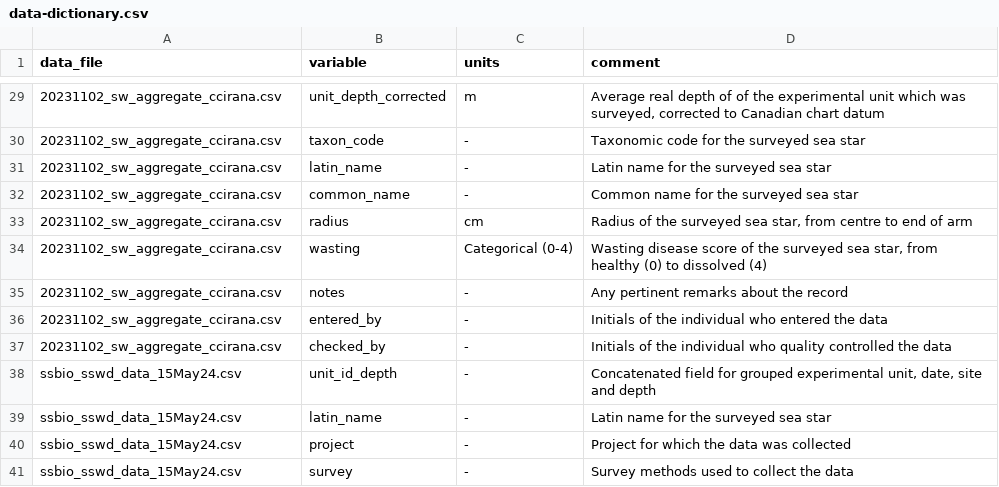
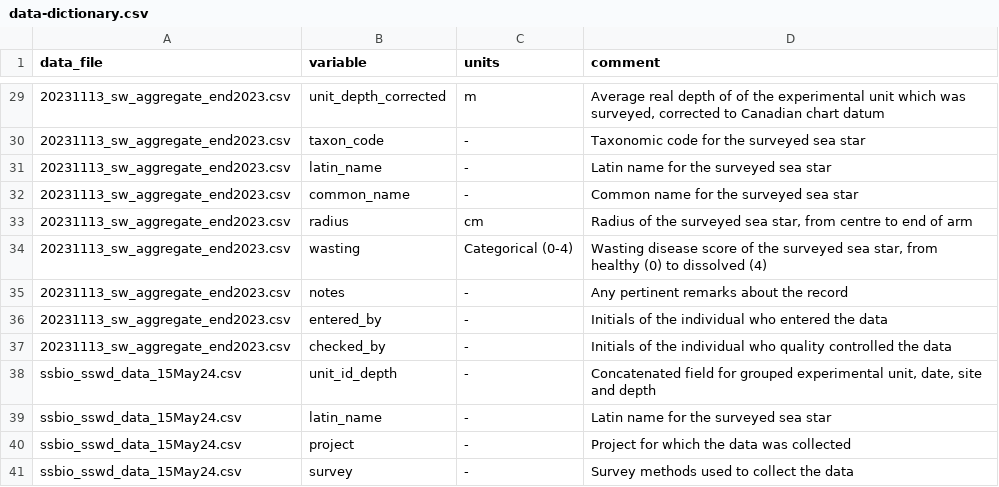
Before and after one commit to HakaiInstitute/nearshore-ProcB_2024, a CSV file: data-dictionary.csv, drawn as a sheet; only a part is shown, gaps mark what is left out; the diff covers the shown part only.

```diff
--- a/data-dictionary.csv
+++ b/data-dictionary.csv
@@ -29,10 +29,10 @@ data_file,variable,units,comment
-20231102_sw_aggregate_ccirana.csv,unit_depth_corrected,m,"Average real depth of of the experimental unit which was surveyed, corrected to Canadian chart datum"
-20231102_sw_aggregate_ccirana.csv,taxon_code,-,Taxonomic code for the surveyed sea star
-20231102_sw_aggregate_ccirana.csv,latin_name,-,Latin name for the surveyed sea star
-20231102_sw_aggregate_ccirana.csv,common_name,-,Common name for the surveyed sea star
-20231102_sw_aggregate_ccirana.csv,radius,cm,"Radius of the surveyed sea star, from centre to end of arm"
-20231102_sw_aggregate_ccirana.csv,wasting,Categorical (0-4),"Wasting disease score of the surveyed sea star, from healthy (0) to dissolved (4)"
-20231102_sw_aggregate_ccirana.csv,notes,-,Any pertinent remarks about the record
-20231102_sw_aggregate_ccirana.csv,entered_by,-,Initials of the individual who entered the data
-20231102_sw_aggregate_ccirana.csv,checked_by,-,Initials of the individual who quality controlled the data
+20231113_sw_aggregate_end2023.csv,unit_depth_corrected,m,"Average real depth of of the experimental unit which was surveyed, corrected to Canadian chart datum"
+20231113_sw_aggregate_end2023.csv,taxon_code,-,Taxonomic code for the surveyed sea star
+20231113_sw_aggregate_end2023.csv,latin_name,-,Latin name for the surveyed sea star
+20231113_sw_aggregate_end2023.csv,common_name,-,Common name for the surveyed sea star
+20231113_sw_aggregate_end2023.csv,radius,cm,"Radius of the surveyed sea star, from centre to end of arm"
+20231113_sw_aggregate_end2023.csv,wasting,Categorical (0-4),"Wasting disease score of the surveyed sea star, from healthy (0) to dissolved (4)"
+20231113_sw_aggregate_end2023.csv,notes,-,Any pertinent remarks about the record
+20231113_sw_aggregate_end2023.csv,entered_by,-,Initials of the individual who entered the data
+20231113_sw_aggregate_end2023.csv,checked_by,-,Initials of the individual who quality controlled the data
 ssbio_sswd_data_15May24.csv,unit_id_depth,-,"Concatenated field for grouped experimental unit, date, site and depth"
```
Also changed, not shown: 27 edited cells elsewhere in this file, 33 other files.
